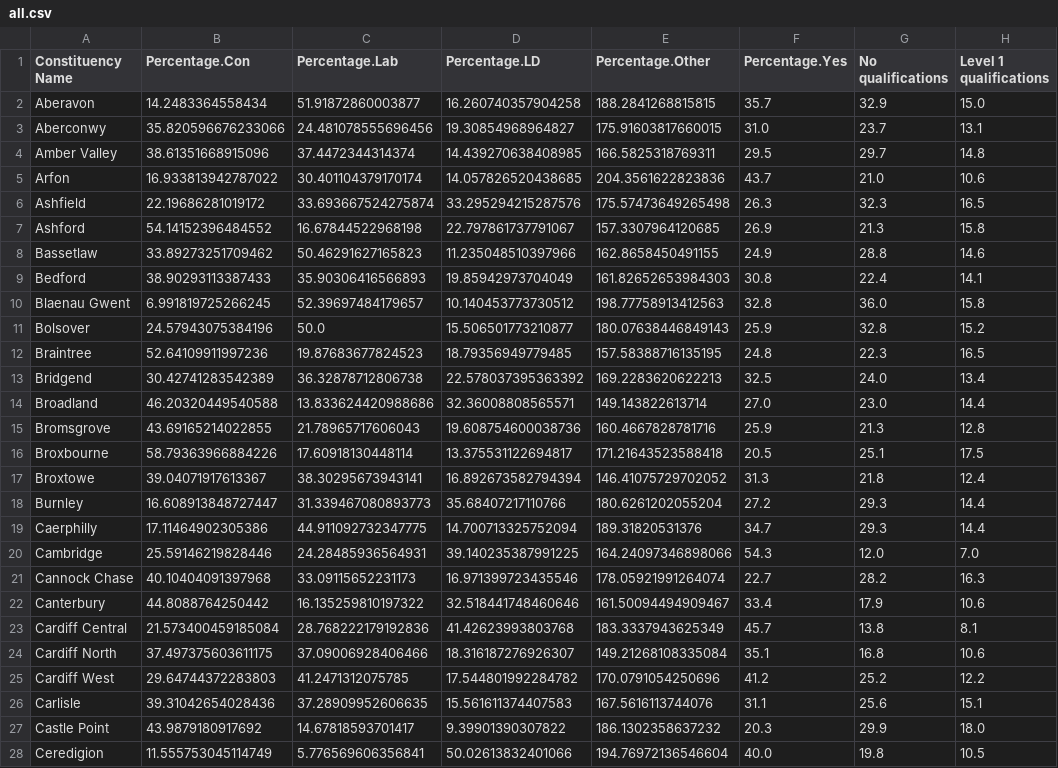
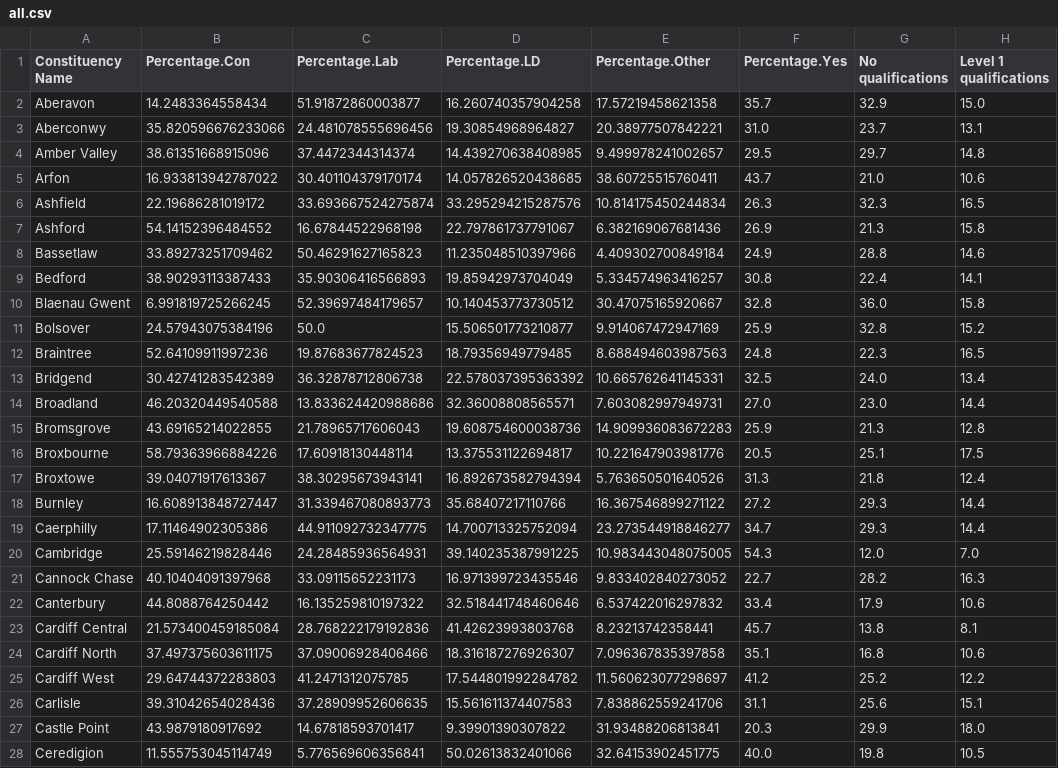
Before and after one commit to Eddie-D/MTH4322-Political-Ball-Mapper, a CSV file: Data/all.csv, drawn as a sheet; only a part is shown; the diff covers the shown part only; the diff names each change by its address in the sheet, - before the commit and + after, or states it on an @@ line.

```diff
--- a/Data/all.csv
+++ b/Data/all.csv
-E2 (Percentage.Other): 188.2841268815815
+E2 (Percentage.Other): 17.57219458621358
-E3 (Percentage.Other): 175.91603817660015
+E3 (Percentage.Other): 20.38977507842221
-E4 (Percentage.Other): 166.5825318769311
+E4 (Percentage.Other): 9.499978241002657
-E5 (Percentage.Other): 204.3561622823836
+E5 (Percentage.Other): 38.60725515760411
-E6 (Percentage.Other): 175.57473649265498
+E6 (Percentage.Other): 10.814175450244834
-E7 (Percentage.Other): 157.3307964120685
+E7 (Percentage.Other): 6.382169067681436
-E8 (Percentage.Other): 162.8658450491155
+E8 (Percentage.Other): 4.409302700849184
-E9 (Percentage.Other): 161.82652653984303
+E9 (Percentage.Other): 5.334574963416257
-E10 (Percentage.Other): 198.77758913412563
+E10 (Percentage.Other): 30.47075165920667
-E11 (Percentage.Other): 180.07638446849143
+E11 (Percentage.Other): 9.914067472947169
-E12 (Percentage.Other): 157.58388716135195
+E12 (Percentage.Other): 8.688494603987563
-E13 (Percentage.Other): 169.2283620622213
+E13 (Percentage.Other): 10.665762641145331
-E14 (Percentage.Other): 149.143822613714
+E14 (Percentage.Other): 7.603082997949731
-E15 (Percentage.Other): 160.4667828781716
+E15 (Percentage.Other): 14.909936083672283
-E16 (Percentage.Other): 171.21643523588418
+E16 (Percentage.Other): 10.221647903981776
-E17 (Percentage.Other): 146.41075729702052
+E17 (Percentage.Other): 5.763650501640526
-E18 (Percentage.Other): 180.6261202055204
+E18 (Percentage.Other): 16.367546899271122
-E19 (Percentage.Other): 189.31820531376
+E19 (Percentage.Other): 23.273544918846277
-E20 (Percentage.Other): 164.24097346898066
+E20 (Percentage.Other): 10.983443048075005
-E21 (Percentage.Other): 178.05921991264074
+E21 (Percentage.Other): 9.833402840273052
-E22 (Percentage.Other): 161.50094494909467
+E22 (Percentage.Other): 6.537422016297832
-E23 (Percentage.Other): 183.3337943625349
+E23 (Percentage.Other): 8.23213742358441
-E24 (Percentage.Other): 149.21268108335084
+E24 (Percentage.Other): 7.096367835397858
-E25 (Percentage.Other): 170.0791054250696
+E25 (Percentage.Other): 11.560623077298697
-E26 (Percentage.Other): 167.5616113744076
+E26 (Percentage.Other): 7.838862559241706
-E27 (Percentage.Other): 186.1302358637232
+E27 (Percentage.Other): 31.93488206813841
-E28 (Percentage.Other): 194.76972136546604
+E28 (Percentage.Other): 32.64153902451775
```
Also changed, not shown: 118 edited cells elsewhere in this file, Data/GE2010-Formatted.csv, 1 other file.
